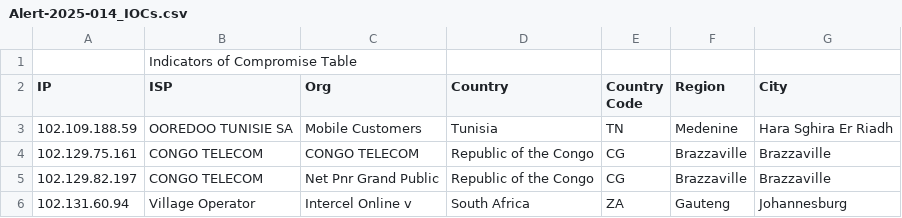
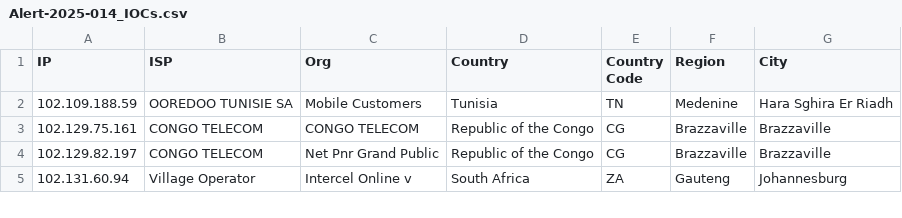
Before and after one commit to petarpetrovski/iocs, a CSV file: Alert-2025-014_IOCs.csv, drawn as a sheet; only a part is shown; the diff names each change by its address in the sheet, - before the commit and + after, or states it on an @@ line.

Commit message:
update

```diff
--- a/Alert-2025-014_IOCs.csv
+++ b/Alert-2025-014_IOCs.csv
-row 1:  | Indicators of Compromise Table
```
